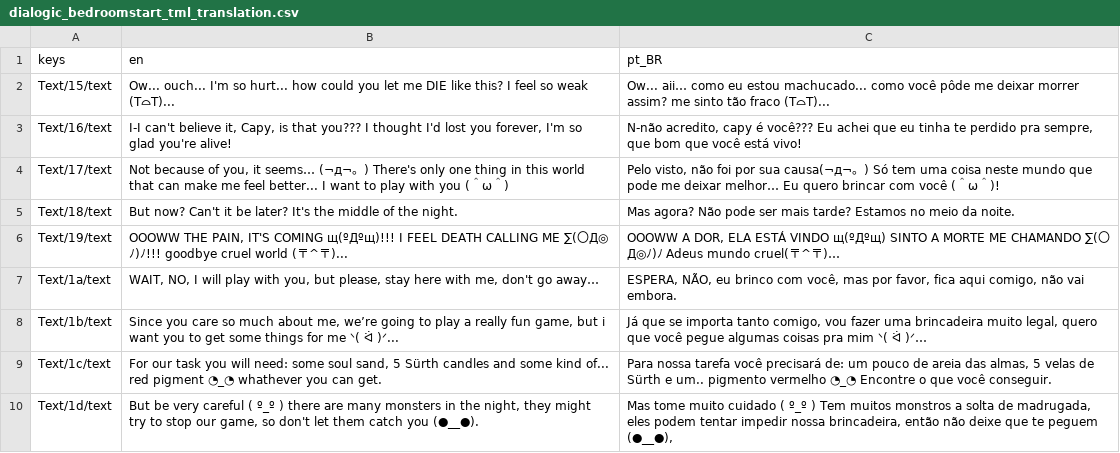
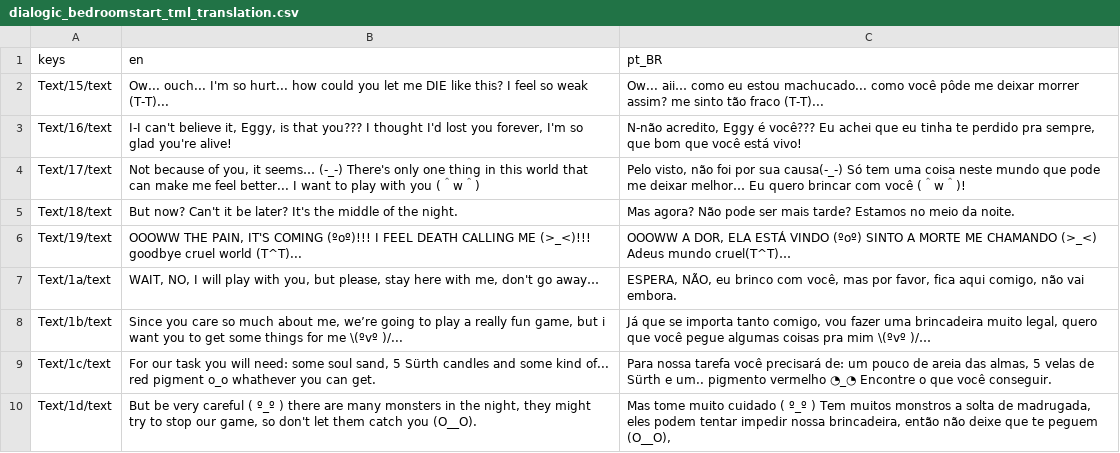
Before and after one commit to LF-Games/mascot-horror-20206, a CSV file: dialogic/translation/dialogic_bedroomstart_tml_translation.csv, drawn as a sheet.

```diff
--- a/dialogic/translation/dialogic_bedroomstart_tml_translation.csv
+++ b/dialogic/translation/dialogic_bedroomstart_tml_translation.csv
@@ -1,10 +1,10 @@
 keys,en,pt_BR
-Text/15/text,Ow... ouch... I'm so hurt... how could you let me DIE like this? I feel so weak (T⌓T)...,Ow... aii… como eu estou machucado... como você pôde me deixar morrer assim? me sinto tão fraco (T⌓T)...
-Text/16/text,"I-I can't believe it, Capy, is that you??? I thought I'd lost you forever, I'm so glad you're alive!","N-não acredito, capy é você??? Eu achei que eu tinha te perdido pra sempre, que bom que você está vivo!"
-Text/17/text,"Not because of you, it seems… (¬д¬。) There's only one thing in this world that can make me feel better... I want to play with you (＾ω＾)","Pelo visto, não foi por sua causa(¬д¬。) Só tem uma coisa neste mundo que pode me deixar melhor… Eu quero brincar com você (＾ω＾)!"
+Text/15/text,Ow... ouch... I'm so hurt... how could you let me DIE like this? I feel so weak (T-T)...,Ow... aii… como eu estou machucado... como você pôde me deixar morrer assim? me sinto tão fraco (T-T)...
+Text/16/text,"I-I can't believe it, Eggy, is that you??? I thought I'd lost you forever, I'm so glad you're alive!","N-não acredito, Eggy é você??? Eu achei que eu tinha te perdido pra sempre, que bom que você está vivo!"
+Text/17/text,"Not because of you, it seems… (-_-) There's only one thing in this world that can make me feel better... I want to play with you (＾w＾)","Pelo visto, não foi por sua causa(-_-) Só tem uma coisa neste mundo que pode me deixar melhor… Eu quero brincar com você (＾w＾)!"
 Text/18/text,But now? Can't it be later? It's the middle of the night.,Mas agora? Não pode ser mais tarde? Estamos no meio da noite.
-Text/19/text,"OOOWW THE PAIN, IT'S COMING щ(ºДºщ)!!! I FEEL DEATH CALLING ME ∑(〇Д◎ﾉ)ﾉ!!! goodbye cruel world (〒^〒)...","OOOWW A DOR, ELA ESTÁ VINDO щ(ºДºщ) SINTO A MORTE ME CHAMANDO ∑(〇Д◎ﾉ)ﾉ  Adeus mundo cruel(〒^〒)…"
+Text/19/text,"OOOWW THE PAIN, IT'S COMING (ºoº)!!! I FEEL DEATH CALLING ME (>_<)!!! goodbye cruel world (T^T)...","OOOWW A DOR, ELA ESTÁ VINDO (ºoº) SINTO A MORTE ME CHAMANDO (>_<)  Adeus mundo cruel(T^T)…"
 Text/1a/text,"WAIT, NO, I will play with you, but please, stay here with me, don't go away…","ESPERA, NÃO, eu brinco com você, mas por favor, fica aqui comigo, não vai embora."
-Text/1b/text,"Since you care so much about me, we’re going to play a really fun game, but i want you to get some things for me ᐠ( ᐛ )ᐟ...","Já que se importa tanto comigo, vou fazer uma brincadeira muito legal, quero que você pegue algumas coisas pra mim ᐠ( ᐛ )ᐟ…"
-Text/1c/text,"For our task you will need: some soul sand, 5 Sürth candles and some kind of... red pigment ◔_◔ whathever you can get.","Para nossa tarefa você precisará de: um pouco de areia das almas, 5 velas de Sürth e um.. pigmento vermelho ◔_◔ Encontre o que você conseguir."
-Text/1d/text,"But be very careful ( º_º ) there are many monsters in the night, they might try to stop our game, so don't let them catch you (●__●).","Mas tome muito cuidado ( º_º ) Tem muitos monstros a solta de madrugada, eles podem tentar impedir nossa brincadeira, então não deixe que te peguem (●__●),"
+Text/1b/text,"Since you care so much about me, we’re going to play a really fun game, but i want you to get some things for me \(ºvº )/...","Já que se importa tanto comigo, vou fazer uma brincadeira muito legal, quero que você pegue algumas coisas pra mim \(ºvº )/…"
+Text/1c/text,"For our task you will need: some soul sand, 5 Sürth candles and some kind of... red pigment o_o whathever you can get.","Para nossa tarefa você precisará de: um pouco de areia das almas, 5 velas de Sürth e um.. pigmento vermelho ◔_◔ Encontre o que você conseguir."
+Text/1d/text,"But be very careful ( º_º ) there are many monsters in the night, they might try to stop our game, so don't let them catch you (O__O).","Mas tome muito cuidado ( º_º ) Tem muitos monstros a solta de madrugada, eles podem tentar impedir nossa brincadeira, então não deixe que te peguem (O__O),"
```
Also changed, not shown: dialogic/translation/dialogic_Endquest_tml_translation.csv, dialogic/translation/dialogic_Lastitem_tml_translation.csv, 9 other files.
